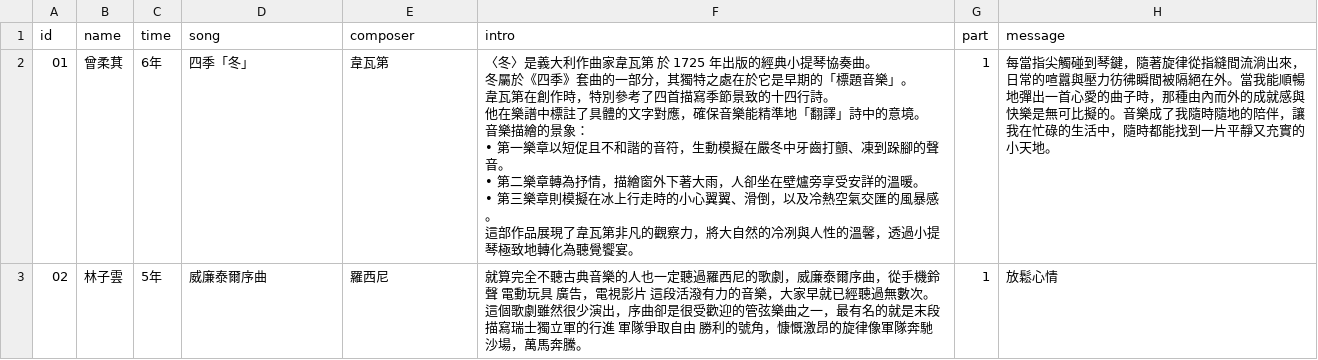
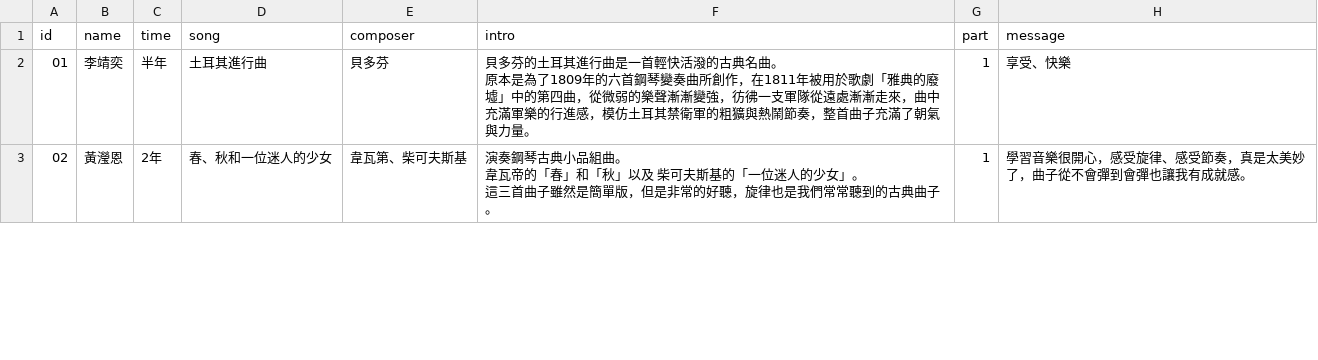
Before and after one commit to hsugisele/2026piano, a CSV file: afternoon.csv, drawn as a sheet; only a part is shown; the diff covers the shown part only.

Commit message:
new

```diff
--- a/afternoon.csv
+++ b/afternoon.csv
@@ -1,13 +1,7 @@
 id,name,time,song,composer,intro,part,message
-01,曾柔萁,6年, 四季「冬」,韋瓦第,"〈冬〉是義大利作曲家韋瓦第 於 1725 年出版的經典小提琴協奏曲。
-冬屬於《四季》套曲的一部分，其獨特之處在於它是早期的「標題音樂」。
-韋瓦第在創作時，特別參考了四首描寫季節景致的十四行詩。
-他在樂譜中標註了具體的文字對應，確保音樂能精準地「翻譯」詩中的意境。
-音樂描繪的景象：
-• 第一樂章以短促且不和諧的音符，生動模擬在嚴冬中牙齒打顫、凍到跺腳的聲音。
-• 第二樂章轉為抒情，描繪窗外下著大雨，人卻坐在壁爐旁享受安詳的溫暖。
-• 第三樂章則模擬在冰上行走時的小心翼翼、滑倒，以及冷熱空氣交匯的風暴感。
-這部作品展現了韋瓦第非凡的觀察力，將大自然的冷冽與人性的溫馨，透過小提琴極致地轉化為聽覺饗宴。",1,每當指尖觸碰到琴鍵，隨著旋律從指縫間流淌出來，日常的喧囂與壓力彷彿瞬間被隔絕在外。當我能順暢地彈出一首心愛的曲子時，那種由內而外的成就感與快樂是無可比擬的。音樂成了我隨時隨地的陪伴，讓我在忙碌的生活中，隨時都能找到一片平靜又充實的小天地。
-02,林子雲,5年,威廉泰爾序曲,羅西尼,"就算完全不聽古典音樂的人也一定聽過羅西尼的歌劇，威廉泰爾序曲，從手機鈴聲 電動玩具 廣告，電視影片 這段活潑有力的音樂，大家早就已經聽過無數次。
-
-這個歌劇雖然很少演出，序曲卻是很受歡迎的管弦樂曲之一，最有名的就是末段描寫瑞士獨立軍的行進 軍隊爭取自由 勝利的號角，慷慨激昂的旋律像軍隊奔馳沙場，萬馬奔騰。",1,放鬆心情
+01,李靖奕,半年,土耳其進行曲,貝多芬,"貝多芬的土耳其進行曲是一首輕快活潑的古典名曲。
+原本是為了1809年的六首鋼琴變奏曲所創作，在1811年被用於歌劇「雅典的廢墟」中的第四曲，從微弱的樂聲漸漸變強，彷彿一支軍隊從遠處漸漸走來，曲中充滿軍樂的行進感，模仿土耳其禁衛軍的粗獷與熱鬧節奏，整首曲子充滿了朝氣與力量。
+",1,享受、快樂
+02,黃瀅恩,2年,春、秋和一位迷人的少女,韋瓦第、柴可夫斯基,"演奏鋼琴古典小品組曲。
+韋瓦帝的「春」和「秋」以及 柴可夫斯基的「一位迷人的少女」。
+這三首曲子雖然是簡單版，但是非常的好聽，旋律也是我們常常聽到的古典曲子。",1,學習音樂很開心，感受旋律、感受節奏，真是太美妙了，曲子從不會彈到會彈也讓我有成就感。
```
Also changed, not shown: 115 edited cells elsewhere in this file.
